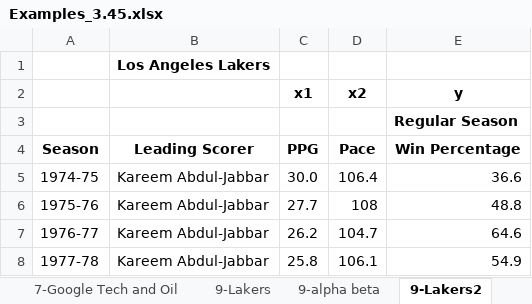
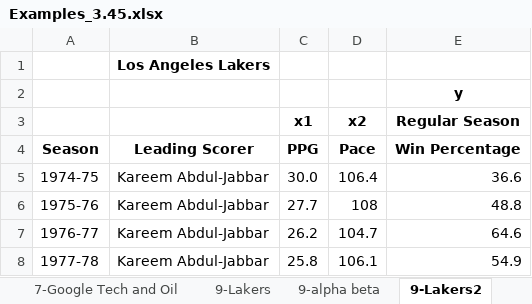
Before and after one commit to boyerb/Investments, an Excel workbook: Examples_3.45.xlsx, sheet 9-Lakers2, drawn as a sheet; only a part is shown; values as stored, in another font and other column widths than the file's, no borders; removed rows and columns are numbered as before the commit, all else as after; the diff names each change by its address in the sheet, - before the commit and + after, or states it on an @@ line.

Commit message:
Updates

```diff
--- a/Examples_3.45.xlsx (sheet 9-Lakers2)
+++ b/Examples_3.45.xlsx (sheet 9-Lakers2)
+row 2:  |  |  |  | y
-E3: y
+E3: Regular Season
-row 3:  |  |  |  | Regular Season
```
